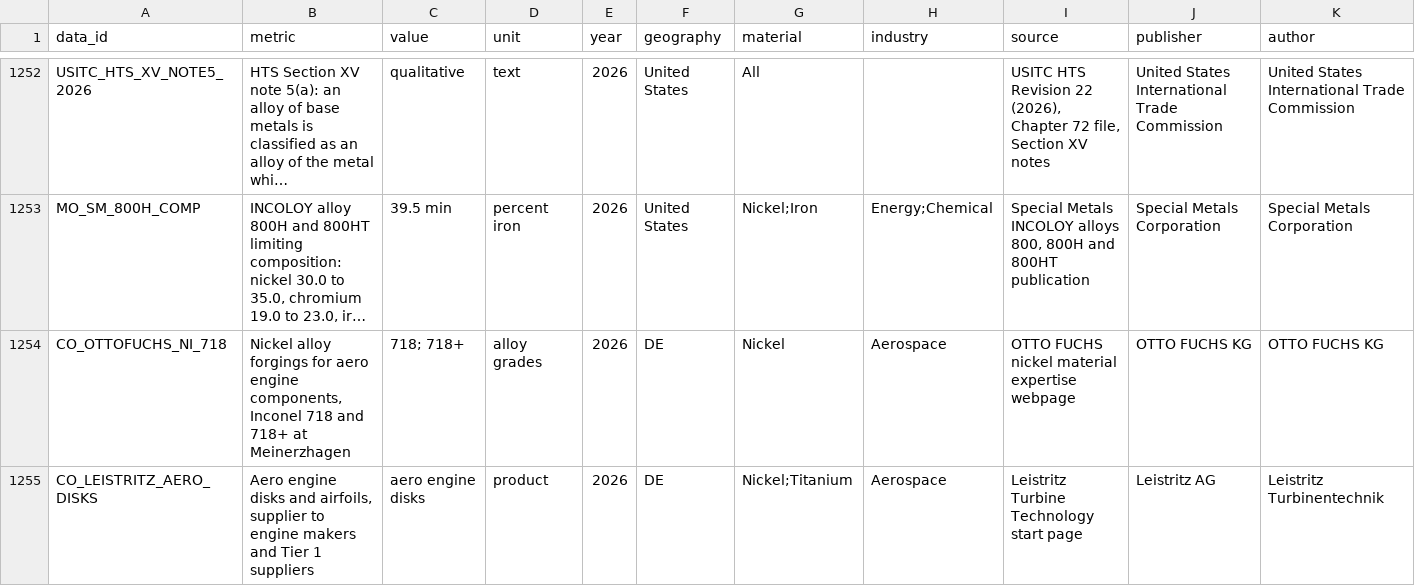
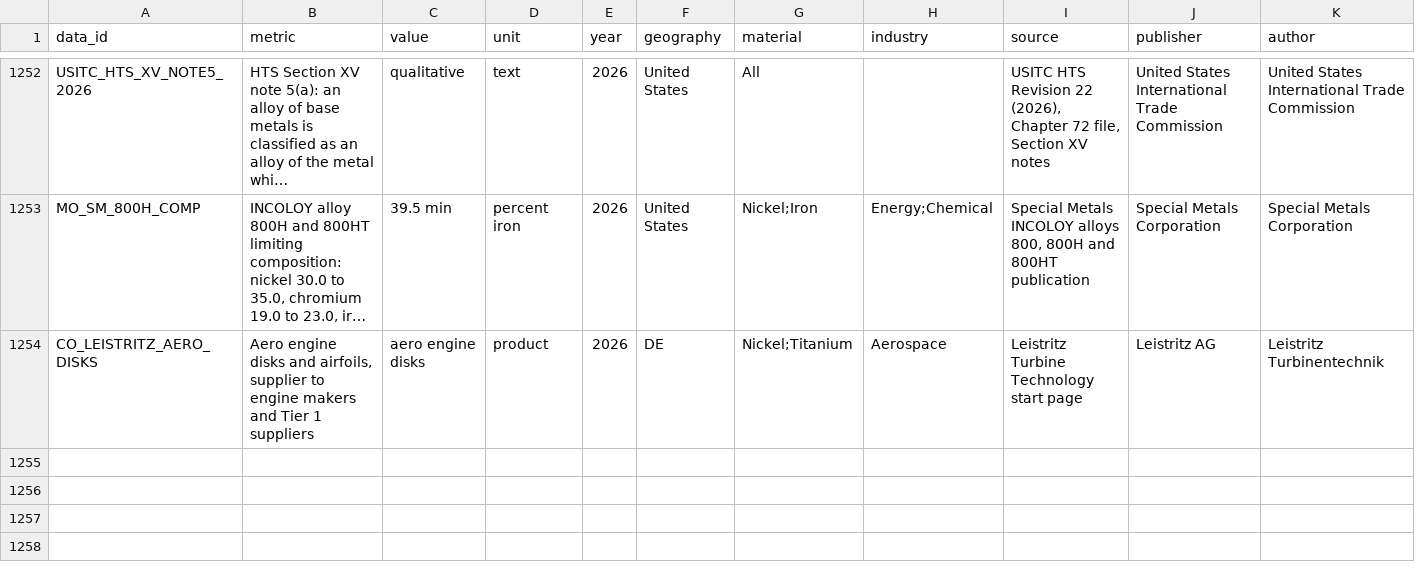
Before and after one commit to sarahgarzond/metals-strategy-2035, a CSV file: data/sources.csv, drawn as a sheet; only a part is shown, gaps mark what is left out; long unchanged cells end in …; rows hold the shown columns only; the diff names each change by its address in the sheet, - before the commit and + after, or states it on an @@ line.

```diff
--- a/data/sources.csv
+++ b/data/sources.csv
-row 1254: CO_OTTOFUCHS_NI_718 | Nickel alloy forgings for aero engine components, Inconel 718 and 718+ at Meinerzhagen | 718; 718+ | alloy grades | 2026 | DE | Nickel | Aerospace | OTTO FUCHS nickel material expertise webpage | OTTO FUCHS KG | OTTO FUCHS KG
```
Also changed, not shown: 2 other files.
